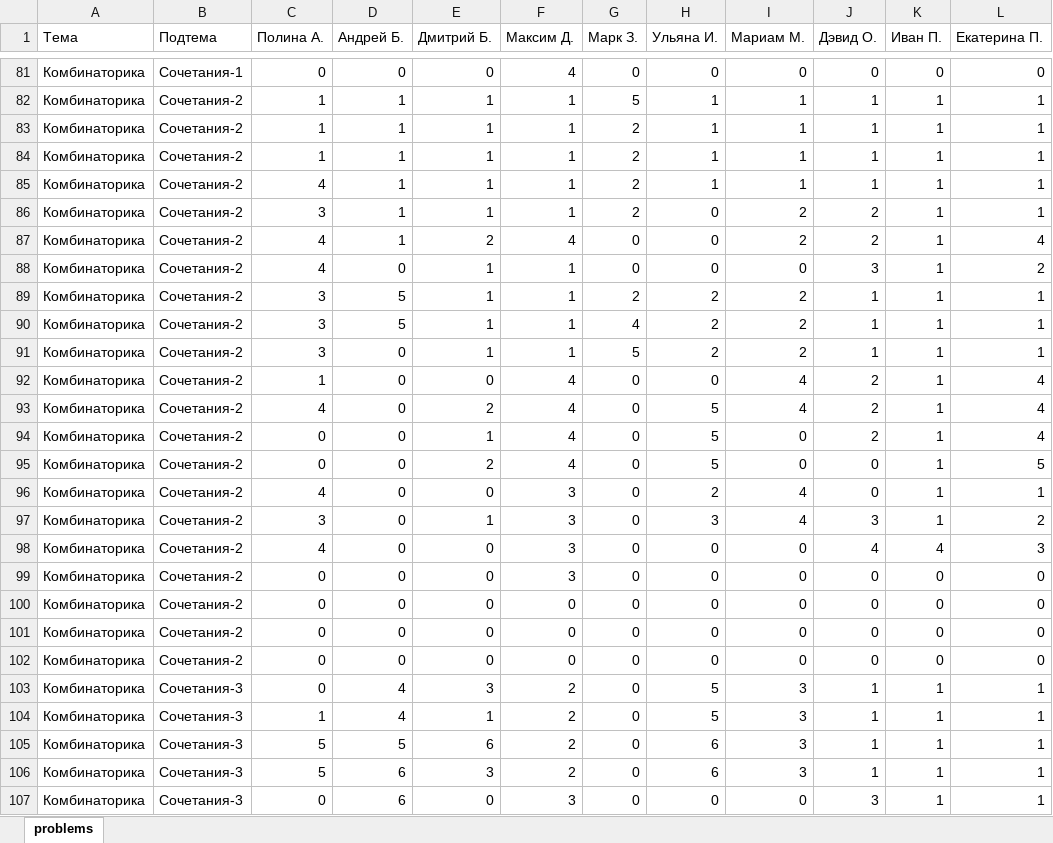
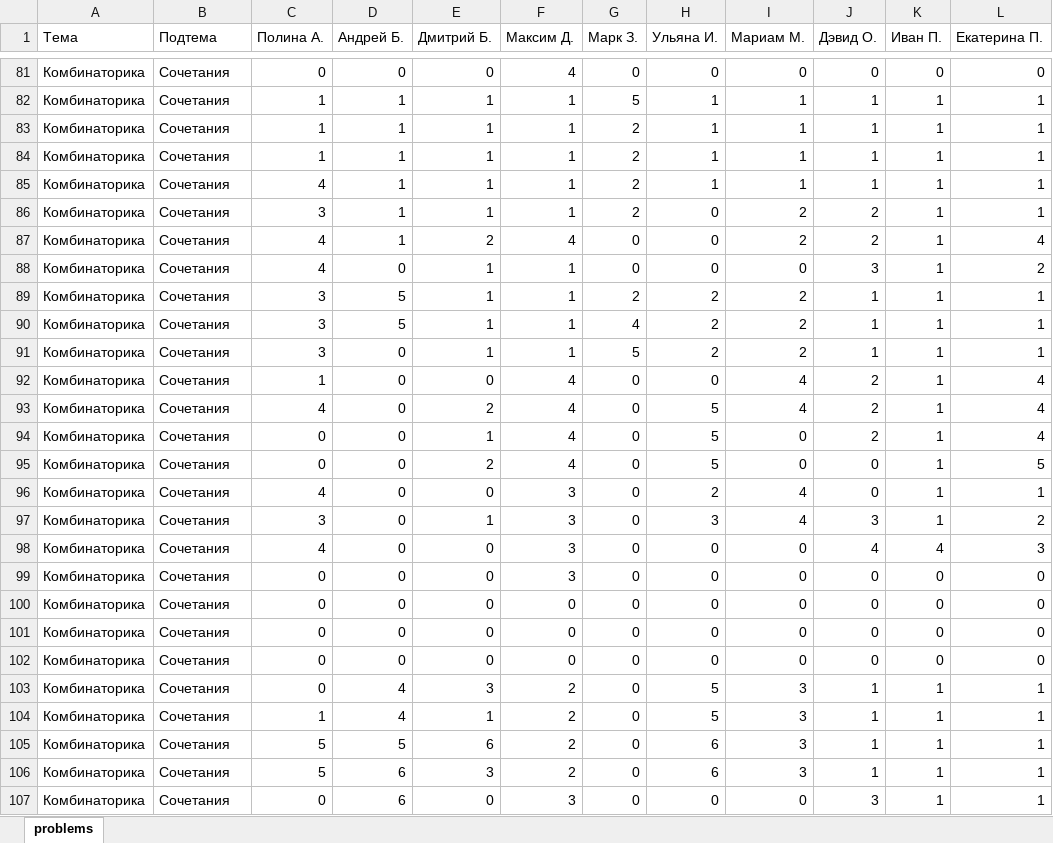
Before and after one commit to IvanUstenko/Spec_Mat_Analyzer, an Excel workbook: problems.xlsx, sheet problems, drawn as a sheet; only a part is shown, gaps mark what is left out; values as stored, in another font and other column widths than the file's, no borders; the diff covers the shown part only; the diff names each change by its address in the sheet, - before the commit and + after, or states it on an @@ line.

```diff
--- a/problems.xlsx (sheet problems)
+++ b/problems.xlsx (sheet problems)
-B81 (Подтема): Сочетания-1
+B81 (Подтема): Сочетания
-B82:B102 (Подтема): Сочетания-2
+B82:B102 (Подтема): Сочетания
-B103:B107 (Подтема): Сочетания-3
+B103:B107 (Подтема): Сочетания
```
Also changed, not shown: 52 added rows and 44 edited cells elsewhere in this sheet, 5 other files.
